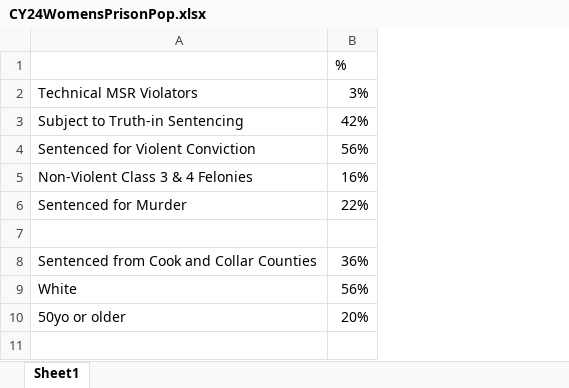
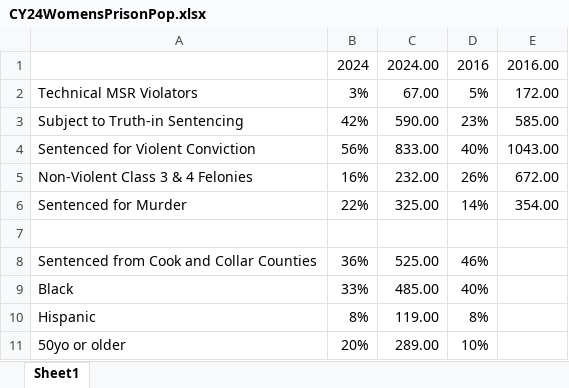
Before and after one commit to Amandanoelward/WJI-GitHUB, an Excel workbook: Pritzker Presentation Figures 4.25/CY24WomensPrisonPop.xlsx, sheet Sheet1, drawn as a sheet; values as stored, in another font and other column widths than the file's, no borders; removed rows and columns are numbered as before the commit, all else as after; the diff names each change by its address in the sheet, - before the commit and + after, or states it on an @@ line.

Commit message:
Update CY24WomensPrisonPop.xlsx

```diff
--- a/Pritzker Presentation Figures 4.25/CY24WomensPrisonPop.xlsx (sheet Sheet1)
+++ b/Pritzker Presentation Figures 4.25/CY24WomensPrisonPop.xlsx (sheet Sheet1)
+column C, rows 1-8: 2024.00 | 67.00 | 590.00 | 833.00 | 232.00 | 325.00 |  | 525.00; row 11: 289.00
+column D, rows 1-8: 2016 | 5% | 23% | 40% | 26% | 14% |  | 46%; row 11: 10%
+column E, rows 1-6: 2016.00 | 172.00 | 585.00 | 1043.00 | 672.00 | 354.00
-B1: %
+B1: 2024
-row 9: White | 56%
+row 9: Black | 33% | 485.00 | 40%
+row 10: Hispanic | 8% | 119.00 | 8%
```
